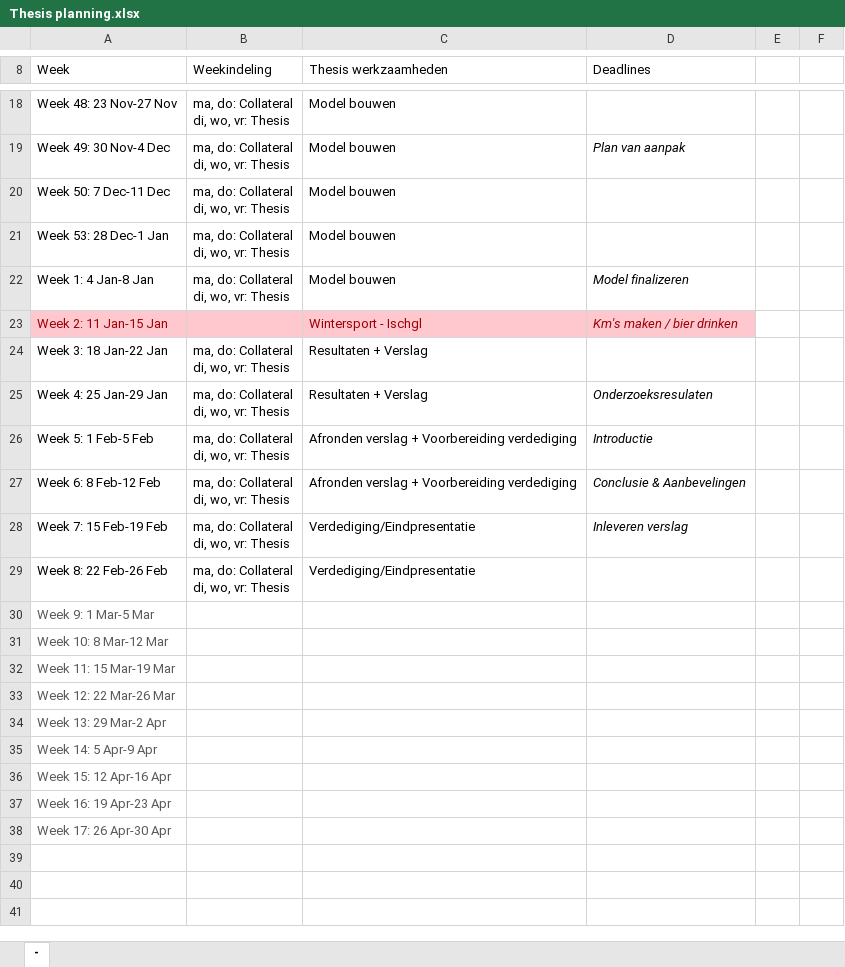
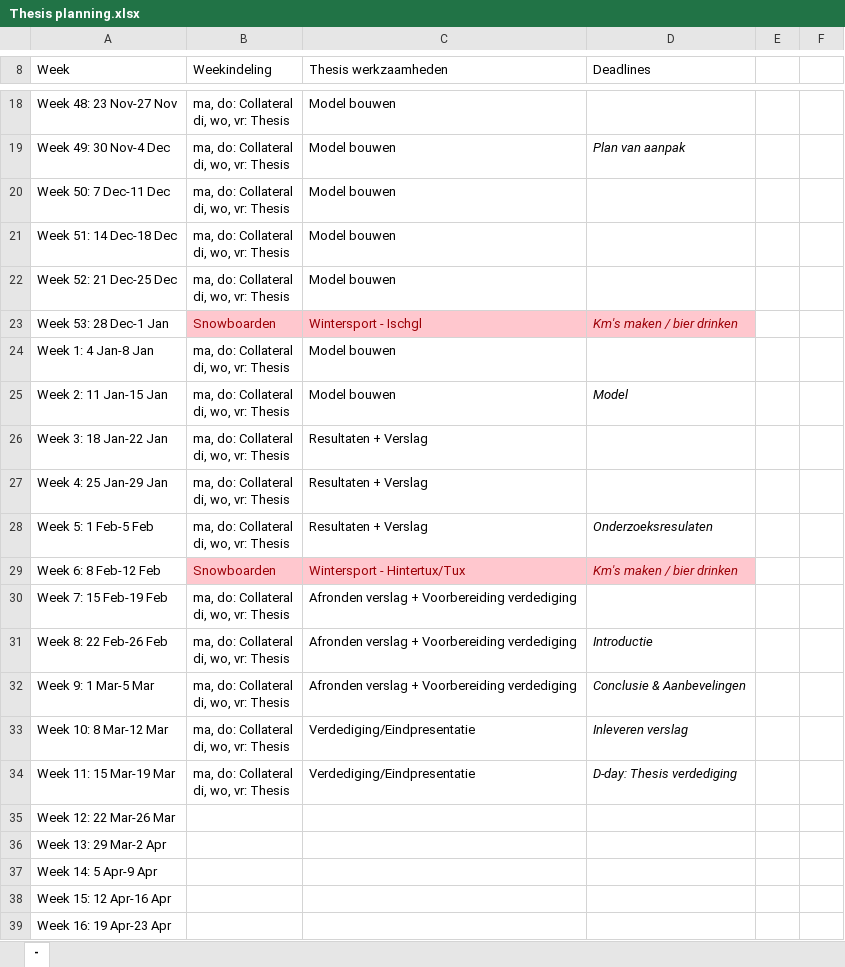
Before and after one commit to frank-heijnen/Fulcrum, an Excel workbook: Docs/Thesis planning.xlsx, sheet -, drawn as a sheet; only a part is shown, gaps mark what is left out; values as stored, in another font and other column widths than the file's, no borders; charts and pictures not drawn; removed rows and columns are numbered as before the commit, all else as after; ↵ is a line break in a cell; the diff covers the shown part only; the diff names each change by its address in the sheet, - before the commit and + after, or states it on an @@ line.

Commit message:
base base case model

```diff
--- a/Docs/Thesis planning.xlsx (sheet -)
+++ b/Docs/Thesis planning.xlsx (sheet -)
-A21 (Week): Week 53: 28 Dec-1 Jan
+A21 (Week): Week 51: 14 Dec-18 Dec
+row 22: Week 52: 21 Dec-25 Dec | ma, do: Collateral ↵ di, wo, vr: Thesis | Model bouwen
+row 23: Week 53: 28 Dec-1 Jan | Snowboarden | Wintersport - Ischgl | Km's maken / bier drinken
-D24 (Deadlines): Model finalizeren
+D24 (Deadlines): (empty)
-A25:D25 fill: #FFC7CE
+A25:D25 fill: none
-A25 text colour: #9C0006
+A25 text colour: black
-B25 (Weekindeling): (empty)
+B25 (Weekindeling): ma, do: Collateral ↵ di, wo, vr: Thesis
-C25 (Thesis werkzaamheden): Wintersport - Ischgl
+C25 (Thesis werkzaamheden): Model bouwen
-C25:D25 text colour: #9C0006
+C25:D25 text colour: black
-D25 (Deadlines): Km's maken / bier drinken
+D25 (Deadlines): Model
-D27 (Deadlines): Onderzoeksresulaten
+D27 (Deadlines): (empty)
-C28 (Thesis werkzaamheden): Afronden verslag + Voorbereiding verdediging
+C28 (Thesis werkzaamheden): Resultaten + Verslag
-D28 (Deadlines): Introductie
+D28 (Deadlines): Onderzoeksresulaten
-B29 (Weekindeling): ma, do: Collateral ↵ di, wo, vr: Thesis
+B29 (Weekindeling): Snowboarden
@@ B29:D29 fill: none → #FFC7CE, text colour: black → #9C0006 @@
-C29 (Thesis werkzaamheden): Afronden verslag + Voorbereiding verdediging
+C29 (Thesis werkzaamheden): Wintersport - Hintertux/Tux
-D29 (Deadlines): Conclusie & Aanbevelingen
+D29 (Deadlines): Km's maken / bier drinken
-C30:C31 (Thesis werkzaamheden): Verdediging/Eindpresentatie
+C30:C31 (Thesis werkzaamheden): Afronden verslag + Voorbereiding verdediging
-D30 (Deadlines): Inleveren verslag
+D30 (Deadlines): (empty)
-D31 (Deadlines): (empty)
+D31 (Deadlines): Introductie
-A32:A39 text colour: #595959
+A32:A39 text colour: black
-B32:B34 (Weekindeling): (empty)
+B32:B34 (Weekindeling): ma, do: Collateral ↵ di, wo, vr: Thesis
-C32 (Thesis werkzaamheden): (empty)
+C32 (Thesis werkzaamheden): Afronden verslag + Voorbereiding verdediging
-D32 (Deadlines): (empty)
+D32 (Deadlines): Conclusie & Aanbevelingen
-C33:C34 (Thesis werkzaamheden): (empty)
+C33:C34 (Thesis werkzaamheden): Verdediging/Eindpresentatie
-D33 (Deadlines): (empty)
+D33 (Deadlines): Inleveren verslag
-D34 (Deadlines): (empty)
+D34 (Deadlines): D-day: Thesis verdediging
-row 38: Week 17: 26 Apr-30 Apr
```
Also changed, not shown: 1 added row, 1 removed row, 13 edited cells and cell formats elsewhere in this sheet, formulas that keep their value, charts or pictures, 5 other files.
